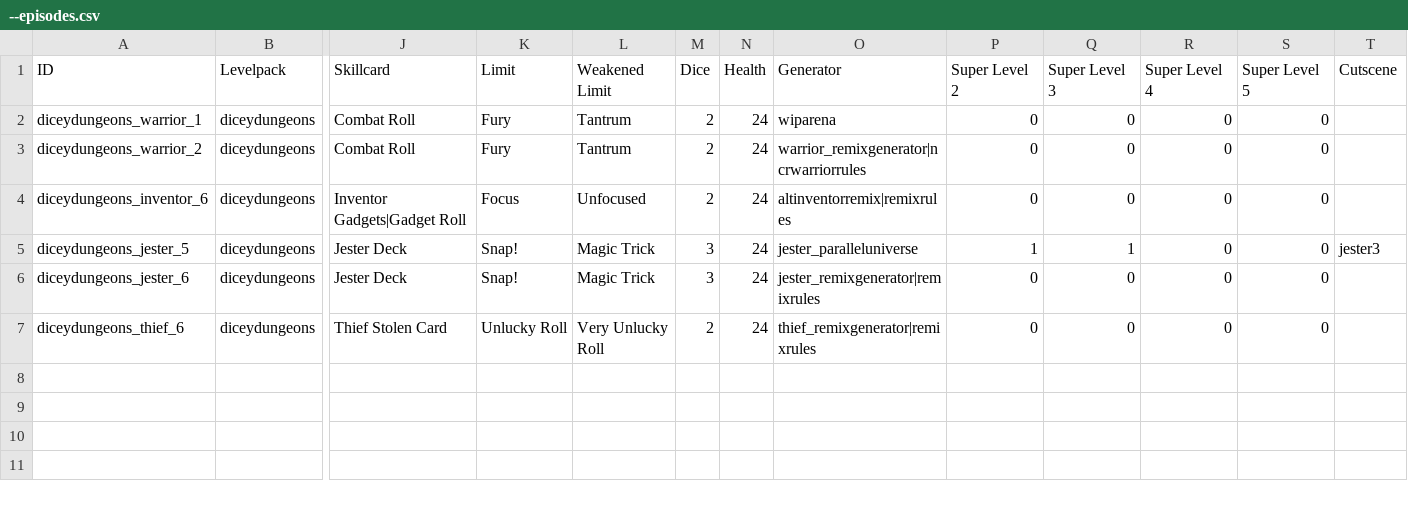
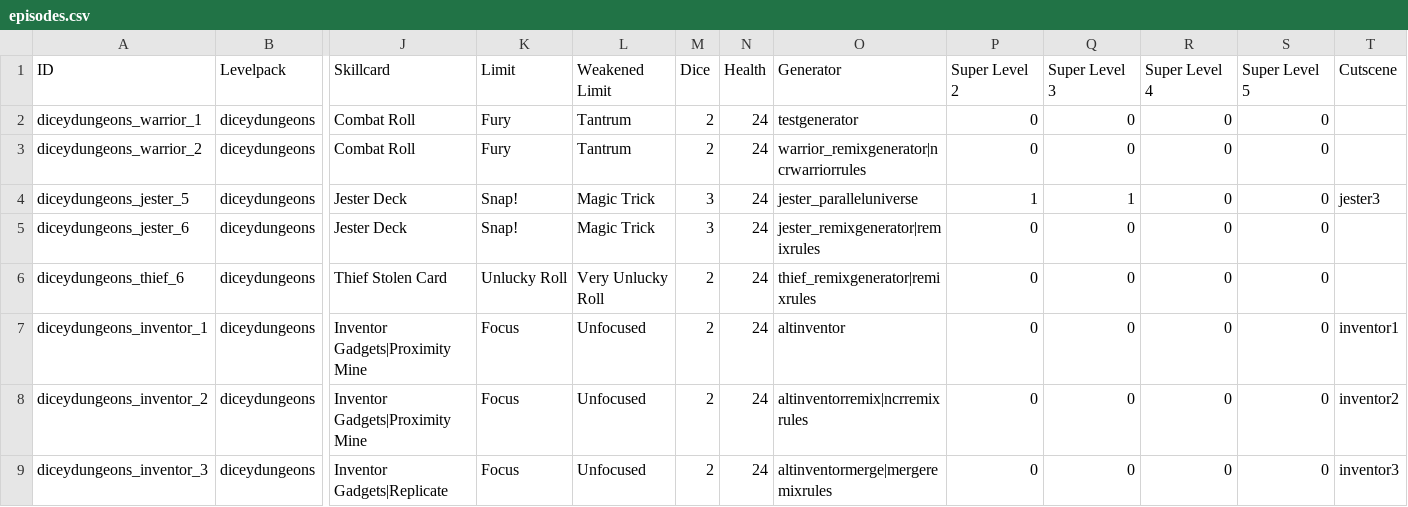
Before and after one commit to ncrecc/ncrmod, a CSV file: _merge/data/text/episodes.csv (was _merge/data/text/--episodes.csv), drawn as a sheet; only a part is shown, gaps mark what is left out; removed rows and columns are numbered as before the commit, all else as after; rows hold the shown columns only; the diff names each change by its address in the sheet, - before the commit and + after, or states it on an @@ line.

```diff
--- a/_merge/data/text/--episodes.csv
+++ b/_merge/data/text/episodes.csv
-O2 (Generator): wiparena
+O2 (Generator): testgenerator
-row 4: diceydungeons_inventor_6 | diceydungeons | Inventor Gadgets|Gadget Roll | Focus | Unfocused | 2 | 24 | altinventorremix|remixrules | 0 | 0 | 0 | 0
+row 7: diceydungeons_inventor_1 | diceydungeons | Inventor Gadgets|Proximity Mine | Focus | Unfocused | 2 | 24 | altinventor | 0 | 0 | 0 | 0 | inventor1
+row 8: diceydungeons_inventor_2 | diceydungeons | Inventor Gadgets|Proximity Mine | Focus | Unfocused | 2 | 24 | altinventorremix|ncrremixrules | 0 | 0 | 0 | 0 | inventor2
+row 9: diceydungeons_inventor_3 | diceydungeons | Inventor Gadgets|Replicate | Focus | Unfocused | 2 | 24 | altinventormerge|mergeremixrules | 0 | 0 | 0 | 0 | inventor3
```
Also changed, not shown: _append/data/text/items.csv, _append/data/text/remix.csv, 28 other files.
